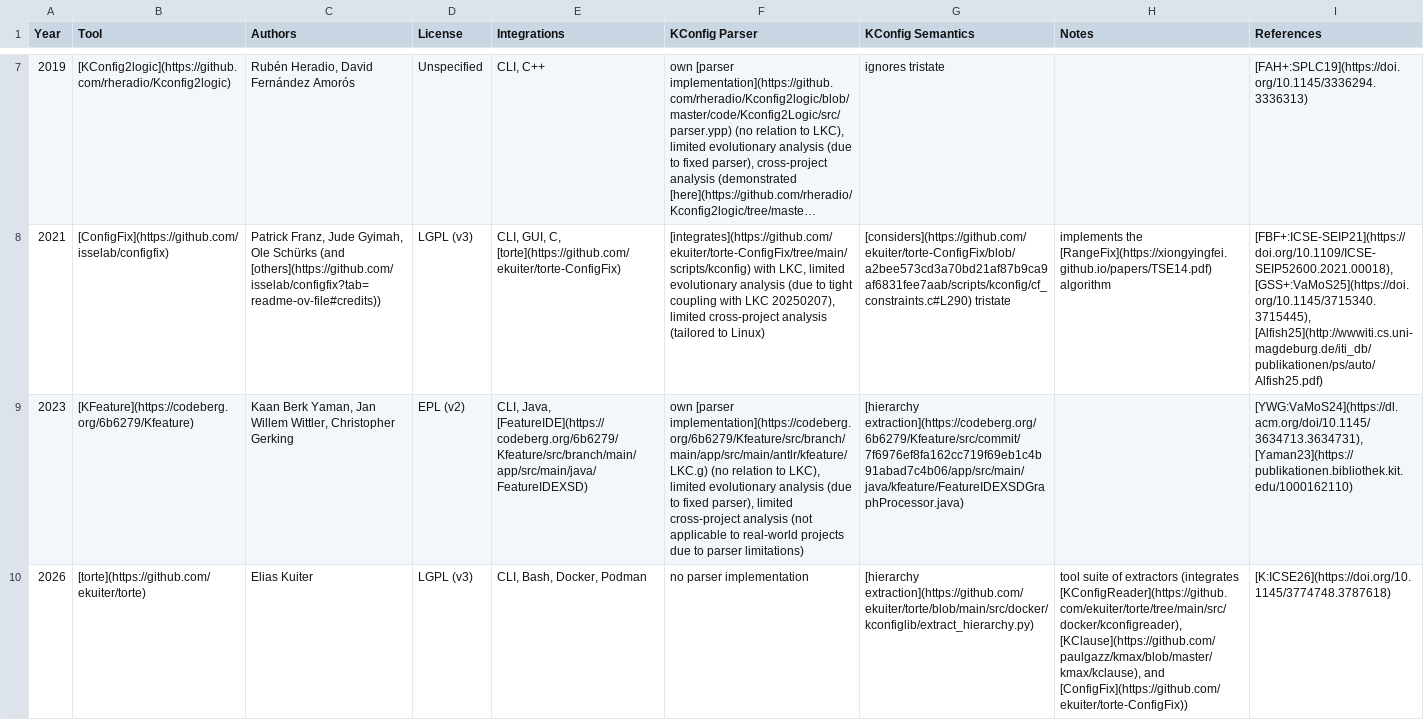
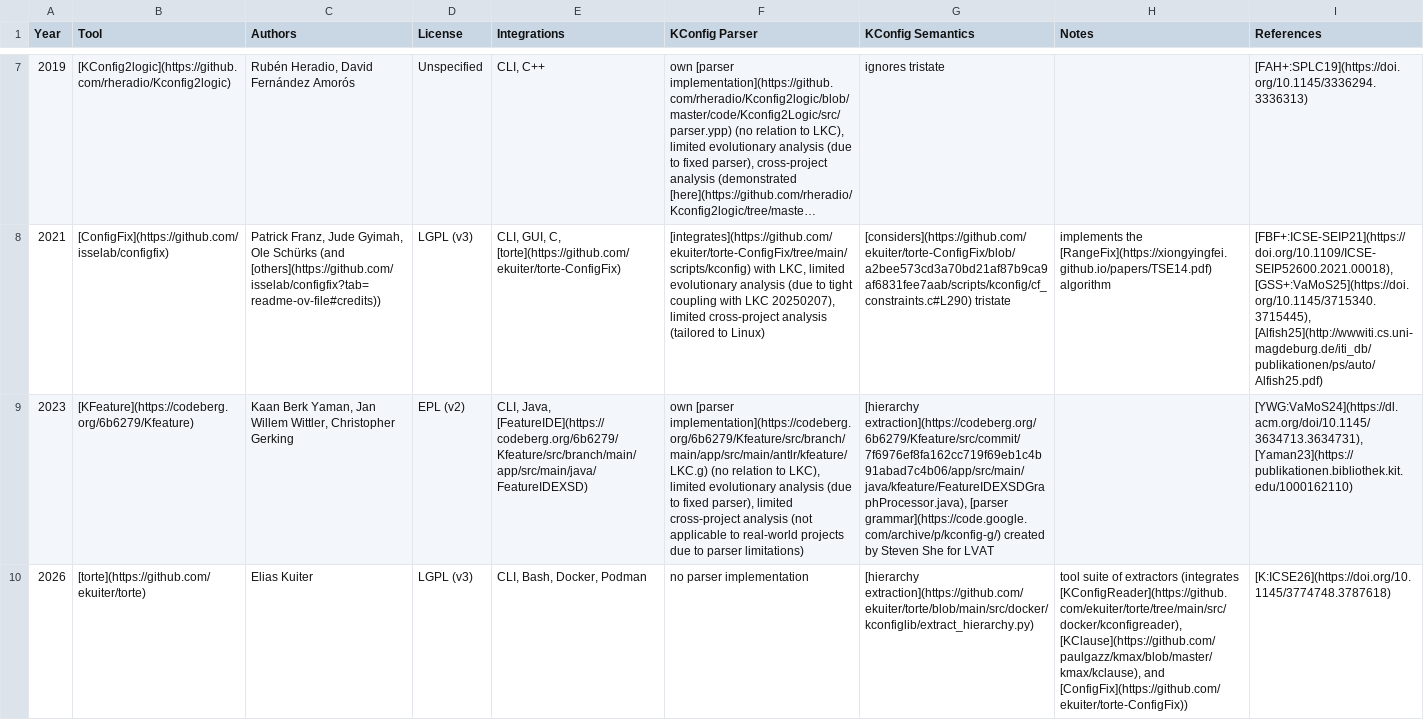
Before and after one commit to ekuiter/torte-research, a CSV file: data/extractors.csv, drawn as a sheet; only a part is shown, gaps mark what is left out; long unchanged cells end in …; the diff names each change by its address in the sheet, - before the commit and + after, or states it on an @@ line.

```diff
--- a/data/extractors.csv
+++ b/data/extractors.csv
-G9 (KConfig Semantics): [hierarchy extraction](https://codeberg.org/6b6279/Kfeature/src/commit/7f6976ef8fa162cc719f69eb1c4b91abad7c4b06/app/src/main/java/kfeature/FeatureIDEXSDGraphProcessor.java)
+G9 (KConfig Semantics): [hierarchy extraction](https://codeberg.org/6b6279/Kfeature/src/commit/7f6976ef8fa162cc719f69eb1c4b91abad7c4b06/app/src/main/java/kfeature/FeatureIDEXSDGraphProcessor.java), [parser grammar](https://code.google.com/archive/p/kconfig-g/) created by Steven She for LVAT
```
Also changed, not shown: 7 other files.
